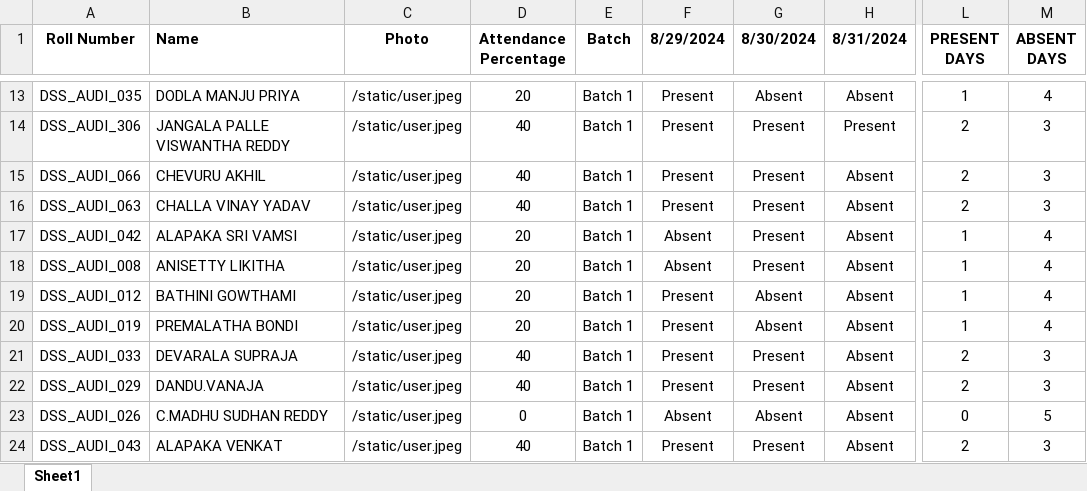
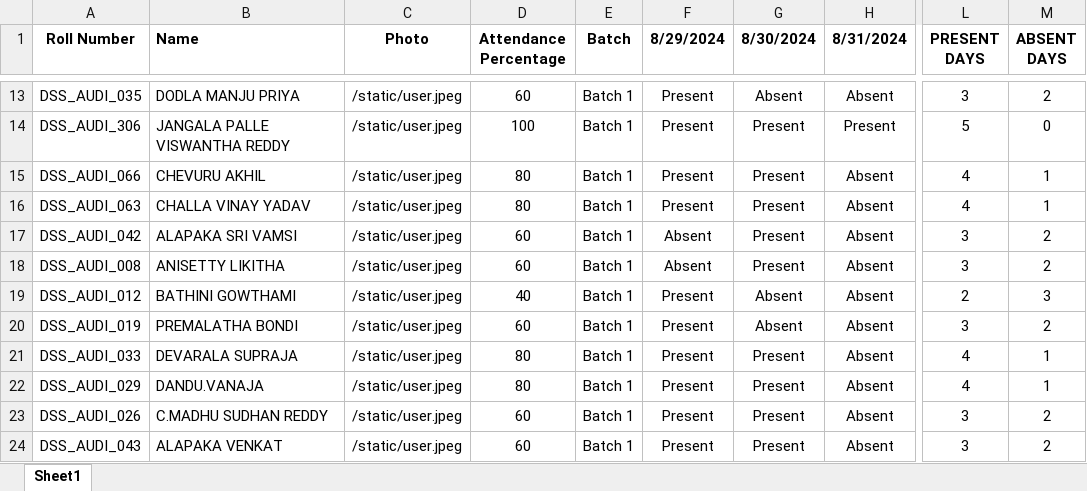
Before and after one commit to harshithravuri23/Attendance_Management_Project_DSS, an Excel workbook: attendance_data.xlsx, sheet Sheet1, drawn as a sheet; only a part is shown, gaps mark what is left out; values as stored, in another font and other column widths than the file's, no borders; the diff covers the shown part only; the diff names each change by its address in the sheet, - before the commit and + after, or states it on an @@ line.

Commit message:
Updated the attendance

```diff
--- a/attendance_data.xlsx (sheet Sheet1)
+++ b/attendance_data.xlsx (sheet Sheet1)
-D13 (Attendance Percentage): 20
+D13 (Attendance Percentage): 60
-L13 (PRESENT DAYS): 1
+L13 (PRESENT DAYS): 3
-M13 (ABSENT DAYS): 4
+M13 (ABSENT DAYS): 2
-D14 (Attendance Percentage): 40
+D14 (Attendance Percentage): 100
-L14 (PRESENT DAYS): 2
+L14 (PRESENT DAYS): 5
-M14 (ABSENT DAYS): 3
+M14 (ABSENT DAYS): 0
-D15:D16 (Attendance Percentage): 40
+D15:D16 (Attendance Percentage): 80
-L15:L16 (PRESENT DAYS): 2
+L15:L16 (PRESENT DAYS): 4
-M15:M16 (ABSENT DAYS): 3
+M15:M16 (ABSENT DAYS): 1
-D17:D18 (Attendance Percentage): 20
+D17:D18 (Attendance Percentage): 60
-L17:L18 (PRESENT DAYS): 1
+L17:L18 (PRESENT DAYS): 3
-M17:M18 (ABSENT DAYS): 4
+M17:M18 (ABSENT DAYS): 2
-D19 (Attendance Percentage): 20
+D19 (Attendance Percentage): 40
-L19 (PRESENT DAYS): 1
+L19 (PRESENT DAYS): 2
-M19 (ABSENT DAYS): 4
+M19 (ABSENT DAYS): 3
-D20 (Attendance Percentage): 20
+D20 (Attendance Percentage): 60
-L20 (PRESENT DAYS): 1
+L20 (PRESENT DAYS): 3
-M20 (ABSENT DAYS): 4
+M20 (ABSENT DAYS): 2
-D21:D22 (Attendance Percentage): 40
+D21:D22 (Attendance Percentage): 80
-L21:L22 (PRESENT DAYS): 2
+L21:L22 (PRESENT DAYS): 4
-M21:M22 (ABSENT DAYS): 3
+M21:M22 (ABSENT DAYS): 1
-D23 (Attendance Percentage): 0
+D23 (Attendance Percentage): 60
-F23 (8/29/2024): Absent
+F23 (8/29/2024): Present
-G23 (8/30/2024): Absent
+G23 (8/30/2024): Present
-L23 (PRESENT DAYS): 0
+L23 (PRESENT DAYS): 3
-M23 (ABSENT DAYS): 5
+M23 (ABSENT DAYS): 2
-D24 (Attendance Percentage): 40
+D24 (Attendance Percentage): 60
-L24 (PRESENT DAYS): 2
+L24 (PRESENT DAYS): 3
-M24 (ABSENT DAYS): 3
+M24 (ABSENT DAYS): 2
```
Also changed, not shown: 465 edited cells elsewhere in this sheet, formulas that keep their value.
